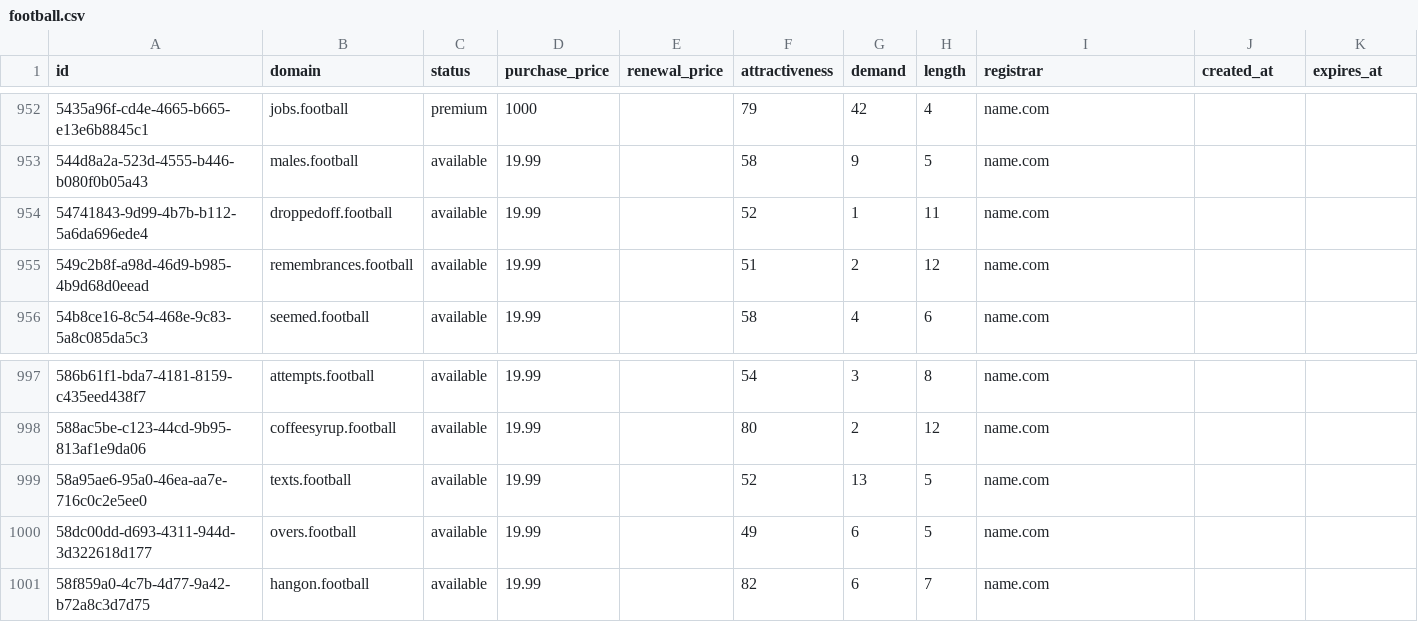
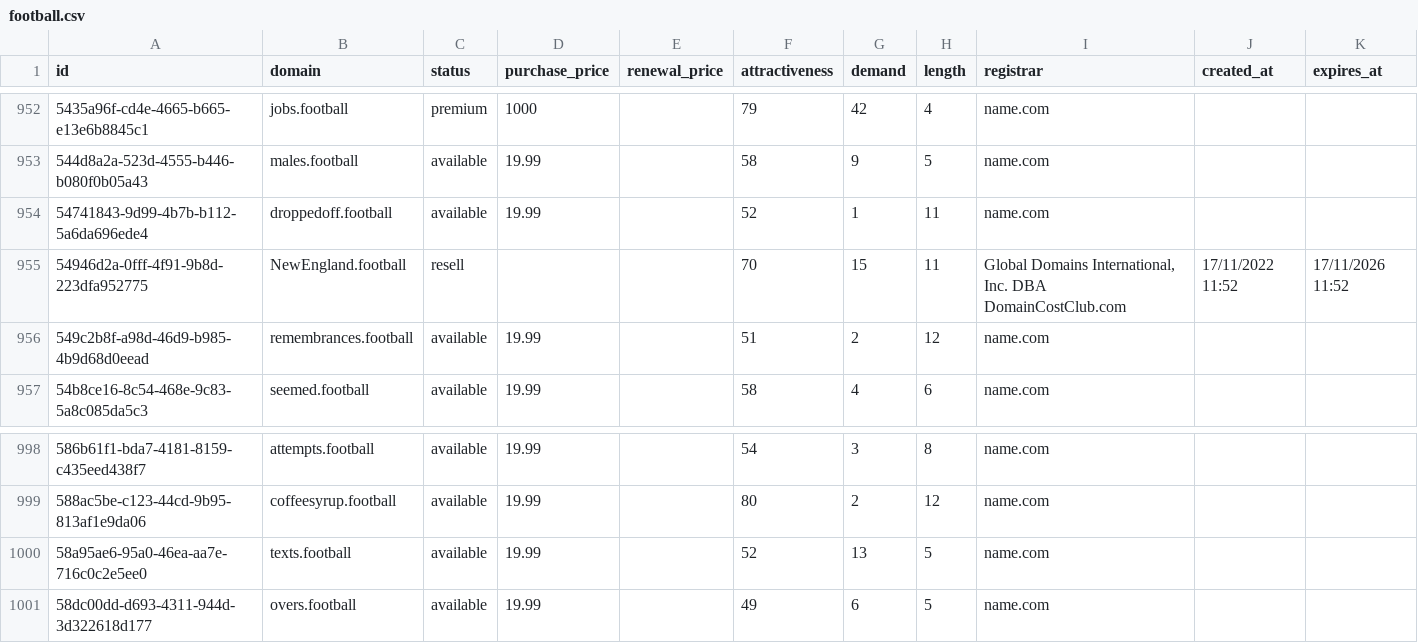
Before and after one commit to UniqueDomains/football-oneword-domains, a CSV file: football.csv, drawn as a sheet; only a part is shown, gaps mark what is left out; removed rows and columns are numbered as before the commit, all else as after; the diff names each change by its address in the sheet, - before the commit and + after, or states it on an @@ line.

Commit message:
Domains update

```diff
--- a/football.csv
+++ b/football.csv
+row 955: 54946d2a-0fff-4f91-9b8d-223dfa952775 | NewEngland.football | resell |  |  | 70 | 15 | 11 | Global Domains International, Inc. DBA DomainCostClub.com | 17/11/2022 11:52 | 17/11/2026 11:52
-row 1001: 58f859a0-4c7b-4d77-9a42-b72a8c3d7d75 | hangon.football | available | 19.99 |  | 82 | 6 | 7 | name.com
```
Also changed, not shown: 2 other files.
